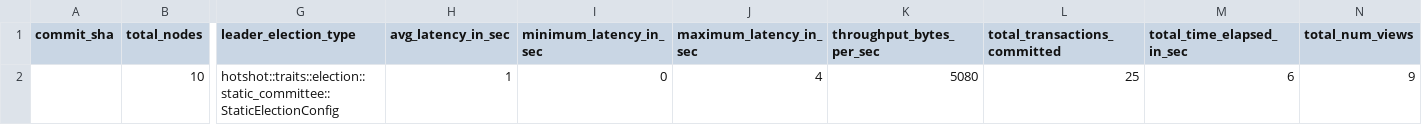
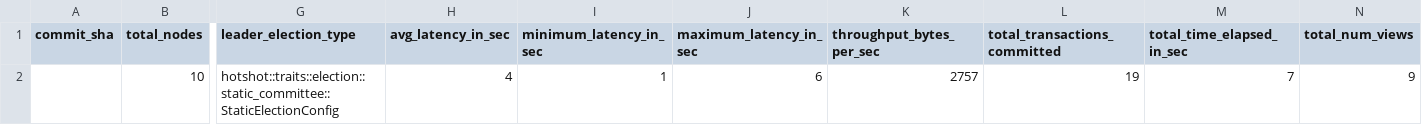
Before and after one commit to EspressoSystems/HotShot, a CSV file: scripts/benchmarks_results/results.csv, drawn as a sheet; only a part is shown, gaps mark what is left out; the diff names each change by its address in the sheet, - before the commit and + after, or states it on an @@ line.

Commit message:
init try on parameterization in script

```diff
--- a/scripts/benchmarks_results/results.csv
+++ b/scripts/benchmarks_results/results.csv
-H2 (avg_latency_in_sec): 1
+H2 (avg_latency_in_sec): 4
-I2 (minimum_latency_in_sec): 0
+I2 (minimum_latency_in_sec): 1
-J2 (maximum_latency_in_sec): 4
+J2 (maximum_latency_in_sec): 6
-K2 (throughput_bytes_per_sec): 5080
+K2 (throughput_bytes_per_sec): 2757
-L2 (total_transactions_committed): 25
+L2 (total_transactions_committed): 19
-M2 (total_time_elapsed_in_sec): 6
+M2 (total_time_elapsed_in_sec): 7
```
Also changed, not shown: 1 other file.
